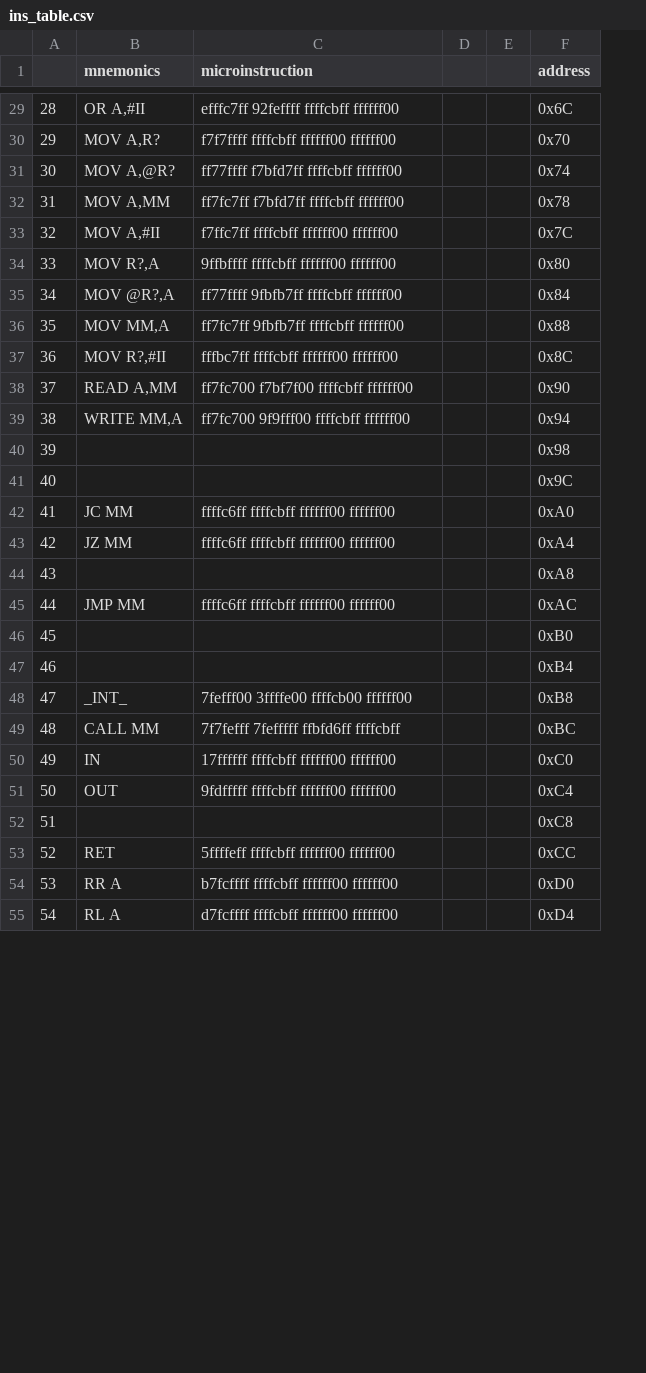
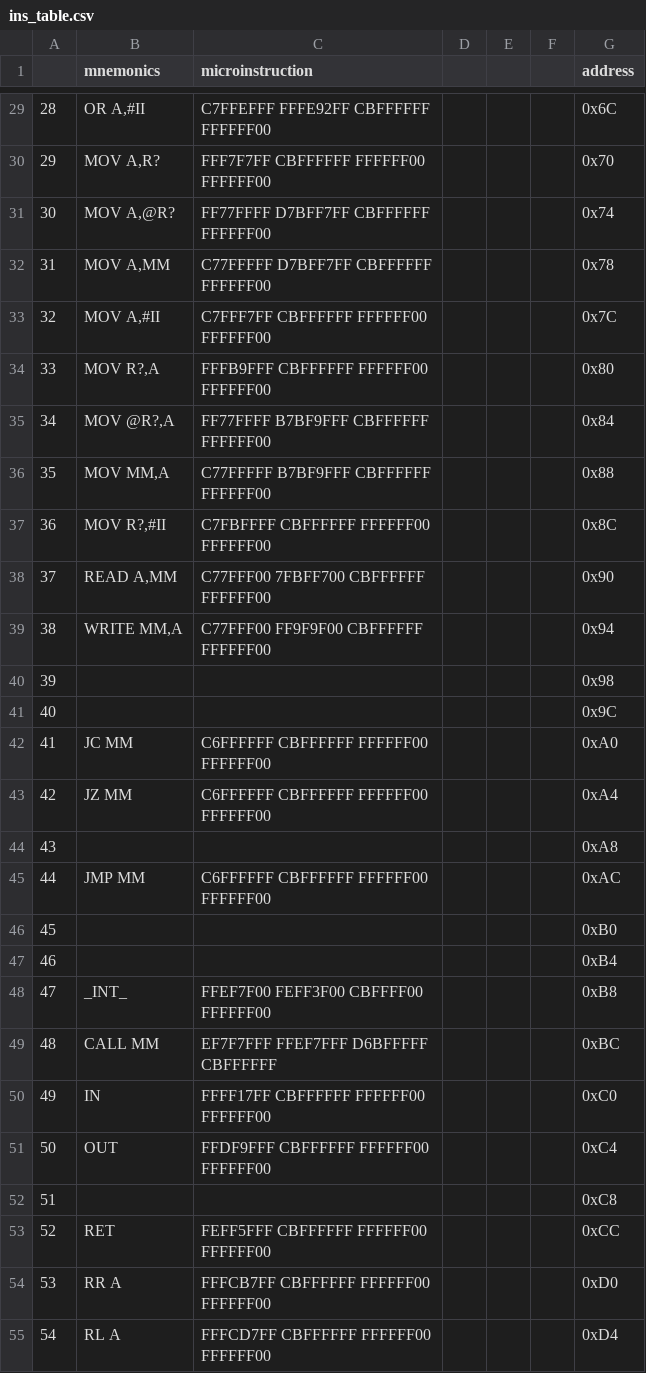
Before and after one commit to i-Pear/COP3000, a CSV file: table2ins/ins_table.csv, drawn as a sheet; only a part is shown, gaps mark what is left out; the diff covers the shown part only; the diff names each change by its address in the sheet, - before the commit and + after, or states it on an @@ line.

```diff
--- a/table2ins/ins_table.csv
+++ b/table2ins/ins_table.csv
+column F, empty
-C29 (microinstruction): efffc7ff 92feffff ffffcbff ffffff00
+C29 (microinstruction): C7FFEFFF FFFE92FF CBFFFFFF FFFFFF00
-C30 (microinstruction): f7f7ffff ffffcbff ffffff00 ffffff00
+C30 (microinstruction): FFF7F7FF CBFFFFFF FFFFFF00 FFFFFF00
-C31 (microinstruction): ff77ffff f7bfd7ff ffffcbff ffffff00
+C31 (microinstruction): FF77FFFF D7BFF7FF CBFFFFFF FFFFFF00
-C32 (microinstruction): ff7fc7ff f7bfd7ff ffffcbff ffffff00
+C32 (microinstruction): C77FFFFF D7BFF7FF CBFFFFFF FFFFFF00
-C33 (microinstruction): f7ffc7ff ffffcbff ffffff00 ffffff00
+C33 (microinstruction): C7FFF7FF CBFFFFFF FFFFFF00 FFFFFF00
-C34 (microinstruction): 9ffbffff ffffcbff ffffff00 ffffff00
+C34 (microinstruction): FFFB9FFF CBFFFFFF FFFFFF00 FFFFFF00
-C35 (microinstruction): ff77ffff 9fbfb7ff ffffcbff ffffff00
+C35 (microinstruction): FF77FFFF B7BF9FFF CBFFFFFF FFFFFF00
-C36 (microinstruction): ff7fc7ff 9fbfb7ff ffffcbff ffffff00
+C36 (microinstruction): C77FFFFF B7BF9FFF CBFFFFFF FFFFFF00
-C37 (microinstruction): fffbc7ff ffffcbff ffffff00 ffffff00
+C37 (microinstruction): C7FBFFFF CBFFFFFF FFFFFF00 FFFFFF00
-C38 (microinstruction): ff7fc700 f7bf7f00 ffffcbff ffffff00
+C38 (microinstruction): C77FFF00 7FBFF700 CBFFFFFF FFFFFF00
-C39 (microinstruction): ff7fc700 9f9fff00 ffffcbff ffffff00
+C39 (microinstruction): C77FFF00 FF9F9F00 CBFFFFFF FFFFFF00
-C42:C43 (microinstruction): ffffc6ff ffffcbff ffffff00 ffffff00
+C42:C43 (microinstruction): C6FFFFFF CBFFFFFF FFFFFF00 FFFFFF00
-C45 (microinstruction): ffffc6ff ffffcbff ffffff00 ffffff00
+C45 (microinstruction): C6FFFFFF CBFFFFFF FFFFFF00 FFFFFF00
-C48 (microinstruction): 7fefff00 3ffffe00 ffffcb00 ffffff00
+C48 (microinstruction): FFEF7F00 FEFF3F00 CBFFFF00 FFFFFF00
-C49 (microinstruction): 7f7fefff 7fefffff ffbfd6ff ffffcbff
+C49 (microinstruction): EF7F7FFF FFEF7FFF D6BFFFFF CBFFFFFF
-C50 (microinstruction): 17ffffff ffffcbff ffffff00 ffffff00
+C50 (microinstruction): FFFF17FF CBFFFFFF FFFFFF00 FFFFFF00
-C51 (microinstruction): 9fdfffff ffffcbff ffffff00 ffffff00
+C51 (microinstruction): FFDF9FFF CBFFFFFF FFFFFF00 FFFFFF00
-C53 (microinstruction): 5ffffeff ffffcbff ffffff00 ffffff00
+C53 (microinstruction): FEFF5FFF CBFFFFFF FFFFFF00 FFFFFF00
-C54 (microinstruction): b7fcffff ffffcbff ffffff00 ffffff00
+C54 (microinstruction): FFFCB7FF CBFFFFFF FFFFFF00 FFFFFF00
-C55 (microinstruction): d7fcffff ffffcbff ffffff00 ffffff00
+C55 (microinstruction): FFFCD7FF CBFFFFFF FFFFFF00 FFFFFF00
```
Also changed, not shown: 33 edited cells elsewhere in this file, 3 other files.
